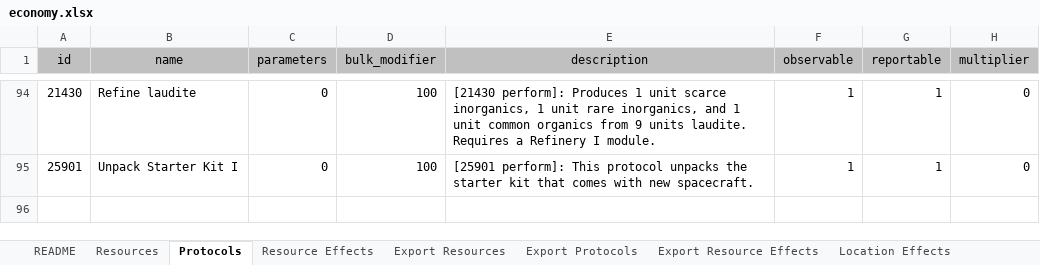
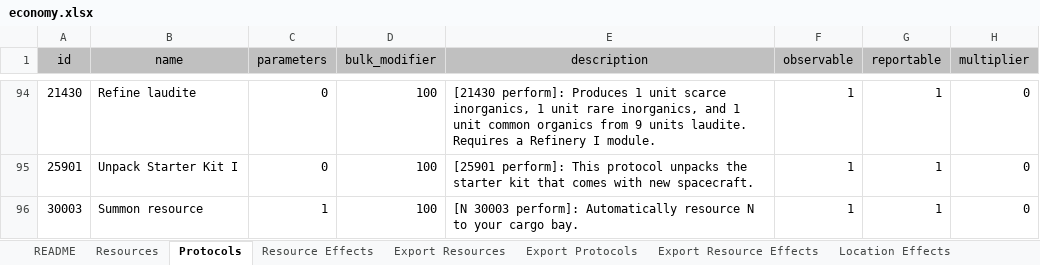
Before and after one commit to Darwin-River/Ex-Machinis, an Excel workbook: documents/economy.xlsx, sheet Protocols, drawn as a sheet; only a part is shown, gaps mark what is left out; values as stored, in another font and other column widths than the file's, no borders; charts and pictures and table styles not drawn; the diff names each change by its address in the sheet, - before the commit and + after, or states it on an @@ line.

Commit message:
Added summon resource procedure.

```diff
--- a/documents/economy.xlsx (sheet Protocols)
+++ b/documents/economy.xlsx (sheet Protocols)
+row 96: 30003 | Summon resource | 1 | 100 | [N 30003 perform]: Automatically resource N to your cargo bay. | 1 | 1 | 0
```
Also changed, not shown: sheet Resource Effects, sheet Export Resource Effects, sheet Export Protocols.
